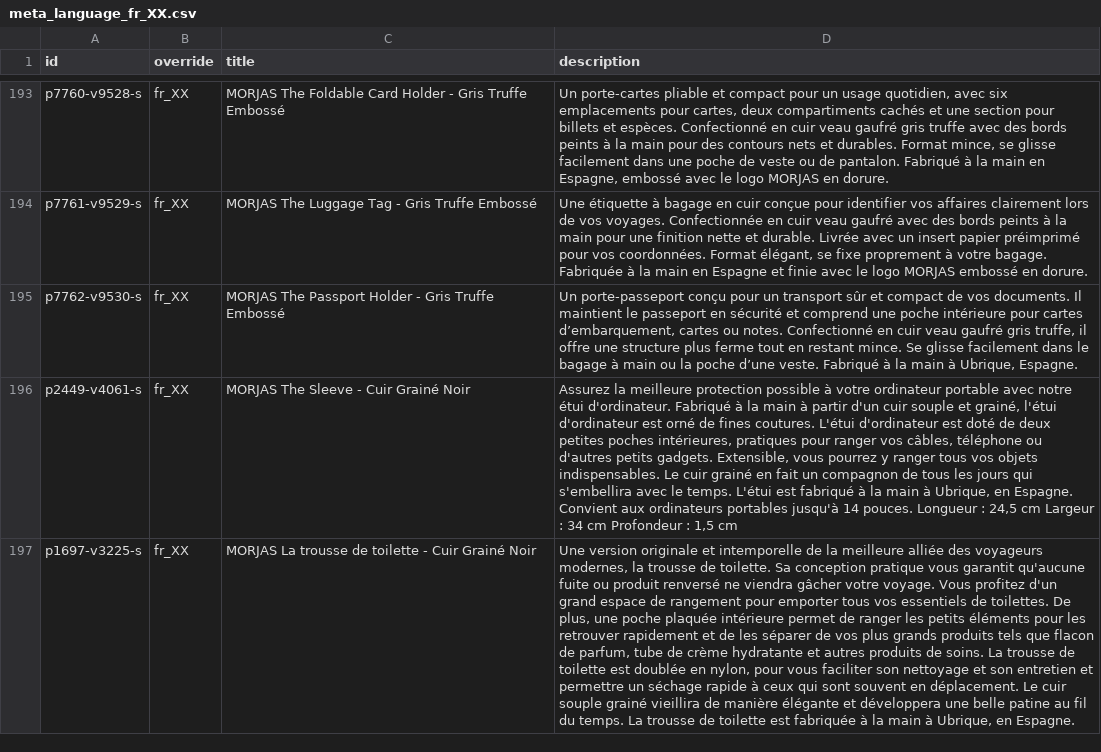
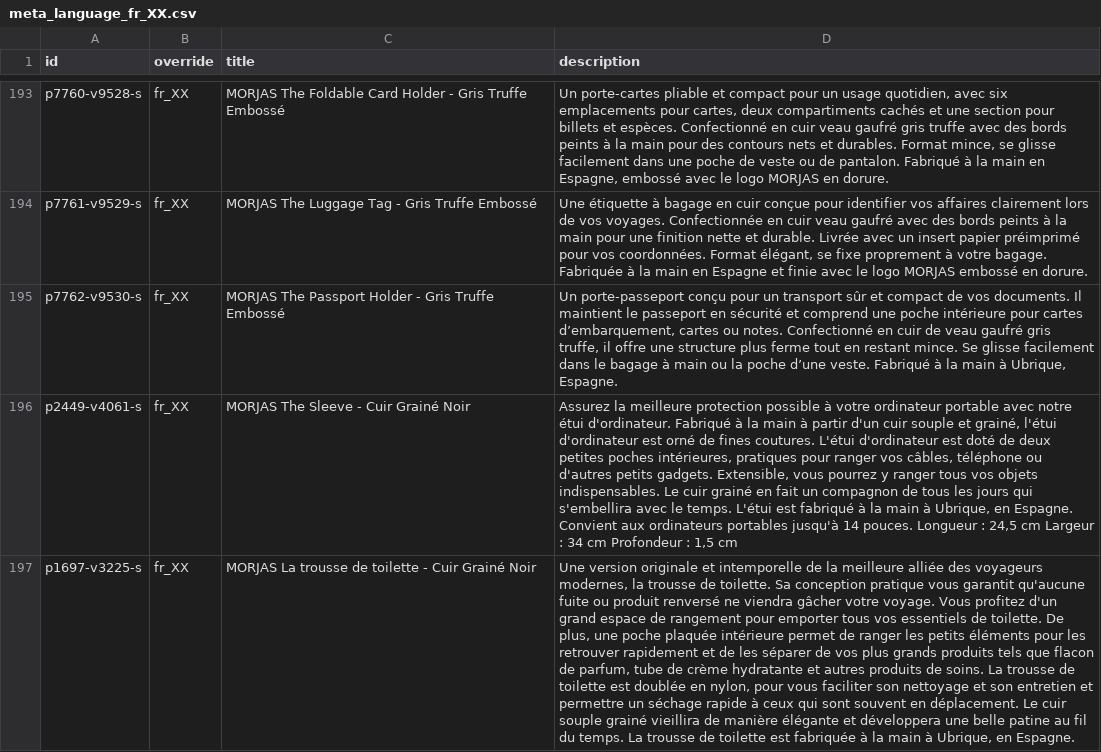
Before and after one commit to PJW134/meta-feeds, a CSV file: docs/meta_language_fr_XX.csv, drawn as a sheet; only a part is shown, gaps mark what is left out; the diff covers the shown part only; the diff names each change by its address in the sheet, - before the commit and + after, or states it on an @@ line.

```diff
--- a/docs/meta_language_fr_XX.csv
+++ b/docs/meta_language_fr_XX.csv
-D195 (description): …en cuir veau gaufré…
+D195 (description): …en cuir de veau gaufré…
-D197 (description): …essentiels de toilettes. De plus,…
+D197 (description): …essentiels de toilette. De plus,…
```
Also changed, not shown: 10 edited cells elsewhere in this file, docs/meta_language_de_XX.csv, docs/meta_primary_feed.csv, 1 other file.
